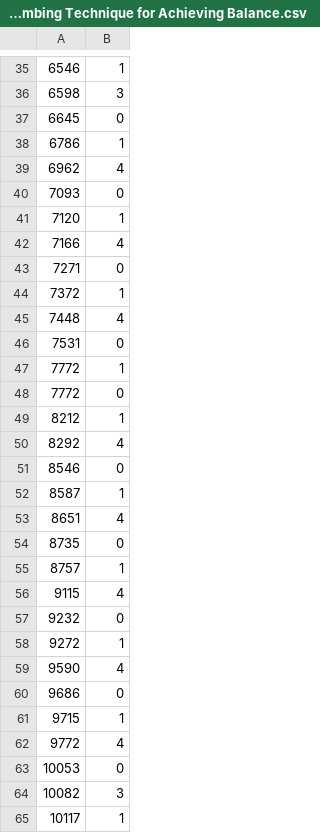
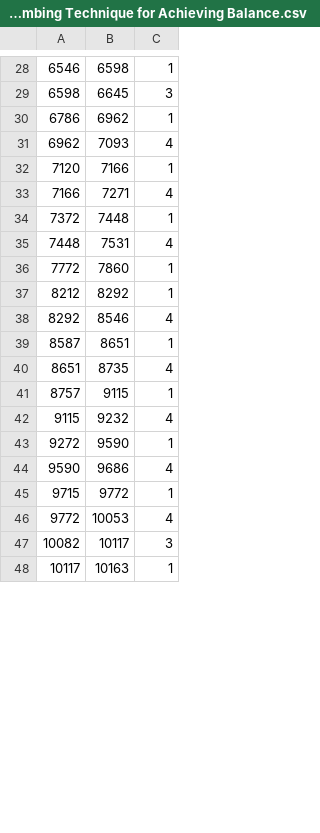
Before and after one commit to tomdec/climbing-technique-detector, a CSV file: data/labels/How to Flag - A Climbing Technique for Achieving Balance.csv, drawn as a sheet; only a part is shown, gaps mark what is left out; removed rows and columns are numbered as before the commit, all else as after; the diff covers the shown part only; the diff names each change by its address in the sheet, - before the commit and + after, or states it on an @@ line.

```diff
--- a/data/labels/How to Flag - A Climbing Technique for Achieving Balance.csv
+++ b/data/labels/How to Flag - A Climbing Technique for Achieving Balance.csv
+column B, rows 28-48: 6598 | 6645 | 6962 | 7093 | 7166 | 7271 | 7448 | 7531 | 7860 | 8292 | 8546 | 8651 | 8735 | 9115 | 9232 | 9590 | 9686 | 9772 | 10053 | 10117 | 10163
-row 37: 6645 | 0
-row 40: 7093 | 0
-row 43: 7271 | 0
-row 46: 7531 | 0
-row 48: 7772 | 0
-row 51: 8546 | 0
-row 54: 8735 | 0
-row 57: 9232 | 0
-row 60: 9686 | 0
-row 63: 10053 | 0
```
Also changed, not shown: 15 removed rows elsewhere in this file, 5 other files.
